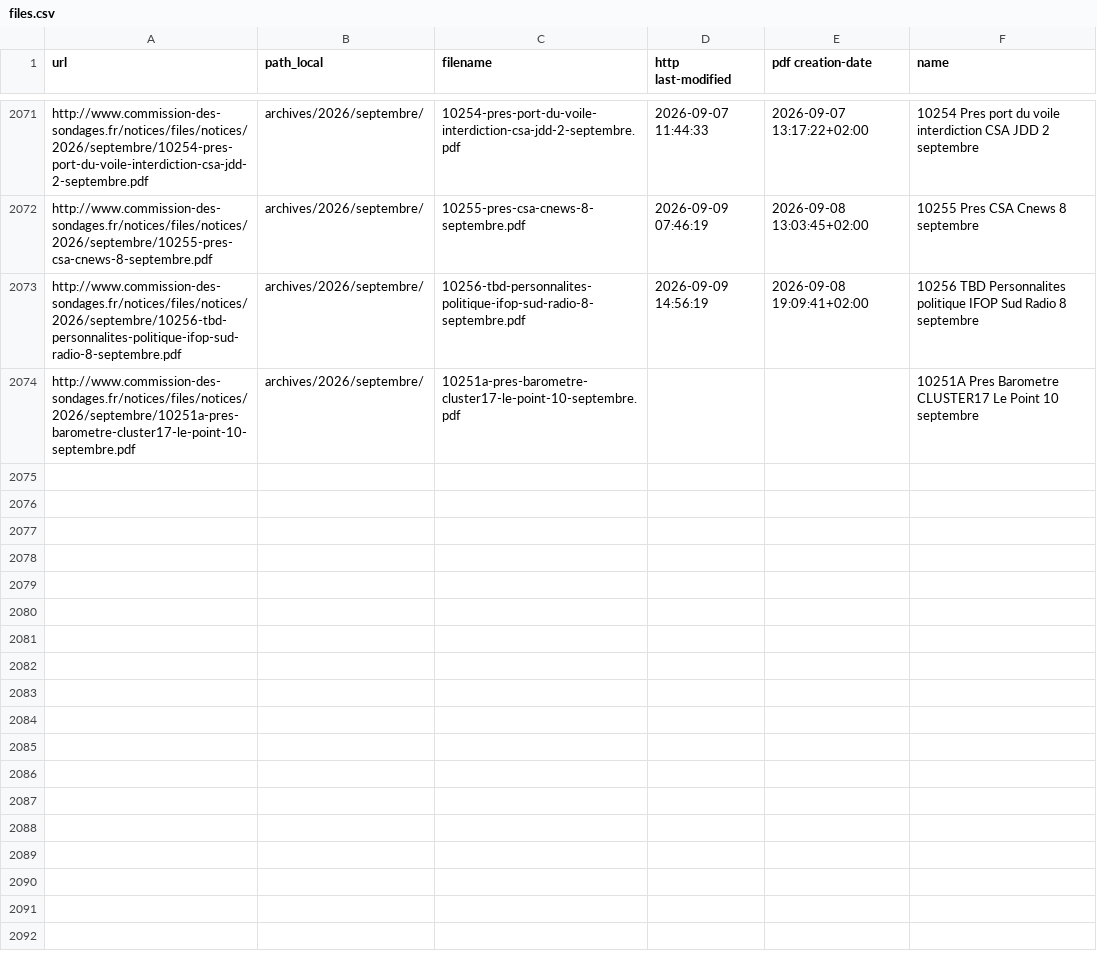
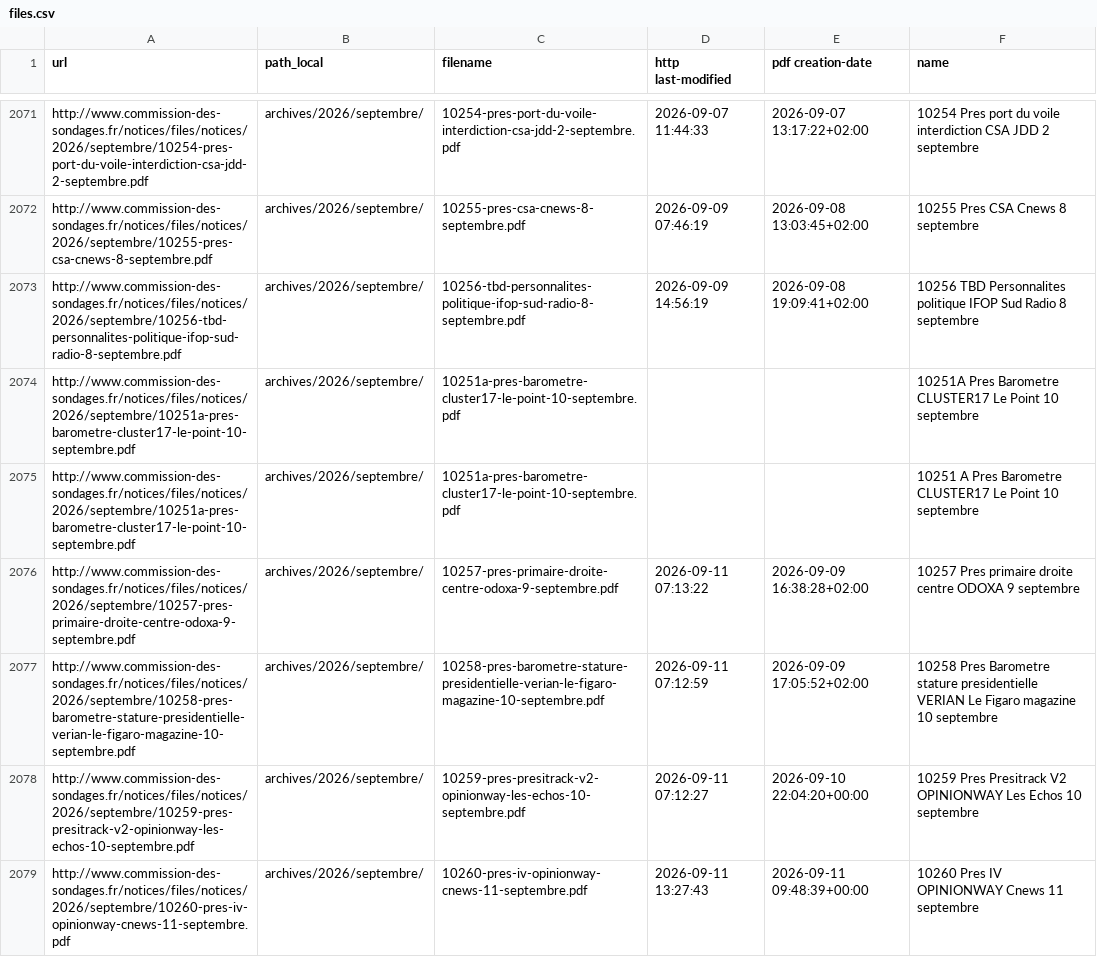
Before and after one commit to nsppolls/sondages-commission-index, a CSV file: files.csv, drawn as a sheet; only a part is shown, gaps mark what is left out; the diff names each change by its address in the sheet, - before the commit and + after, or states it on an @@ line.

```diff
--- a/files.csv
+++ b/files.csv
+row 2075: http://www.commission-des-sondages.fr/notices/files/notices/2026/septembre/10251a-pres-barometre-cluster17-le-point-10-septembre.pdf | archives/2026/septembre/ | 10251a-pres-barometre-cluster17-le-point-10-septembre.pdf |  |  | 10251 A Pres Barometre CLUSTER17 Le Point 10 septembre
+row 2076: http://www.commission-des-sondages.fr/notices/files/notices/2026/septembre/10257-pres-primaire-droite-centre-odoxa-9-septembre.pdf | archives/2026/septembre/ | 10257-pres-primaire-droite-centre-odoxa-9-septembre.pdf | 2026-09-11 07:13:22 | 2026-09-09 16:38:28+02:00 | 10257 Pres primaire droite centre ODOXA 9 septembre
+row 2077: http://www.commission-des-sondages.fr/notices/files/notices/2026/septembre/10258-pres-barometre-stature-presidentielle-verian-le-figaro-magazine-10-septembre.pdf | archives/2026/septembre/ | 10258-pres-barometre-stature-presidentielle-verian-le-figaro-magazine-10-septembre.pdf | 2026-09-11 07:12:59 | 2026-09-09 17:05:52+02:00 | 10258 Pres Barometre stature presidentielle VERIAN Le Figaro magazine 10 septembre
+row 2078: http://www.commission-des-sondages.fr/notices/files/notices/2026/septembre/10259-pres-presitrack-v2-opinionway-les-echos-10-septembre.pdf | archives/2026/septembre/ | 10259-pres-presitrack-v2-opinionway-les-echos-10-septembre.pdf | 2026-09-11 07:12:27 | 2026-09-10 22:04:20+00:00 | 10259 Pres Presitrack V2 OPINIONWAY Les Echos 10 septembre
+row 2079: http://www.commission-des-sondages.fr/notices/files/notices/2026/septembre/10260-pres-iv-opinionway-cnews-11-septembre.pdf | archives/2026/septembre/ | 10260-pres-iv-opinionway-cnews-11-septembre.pdf | 2026-09-11 13:27:43 | 2026-09-11 09:48:39+00:00 | 10260 Pres IV OPINIONWAY Cnews 11 septembre
```
Also changed, not shown: base.csv, 5 other files.
